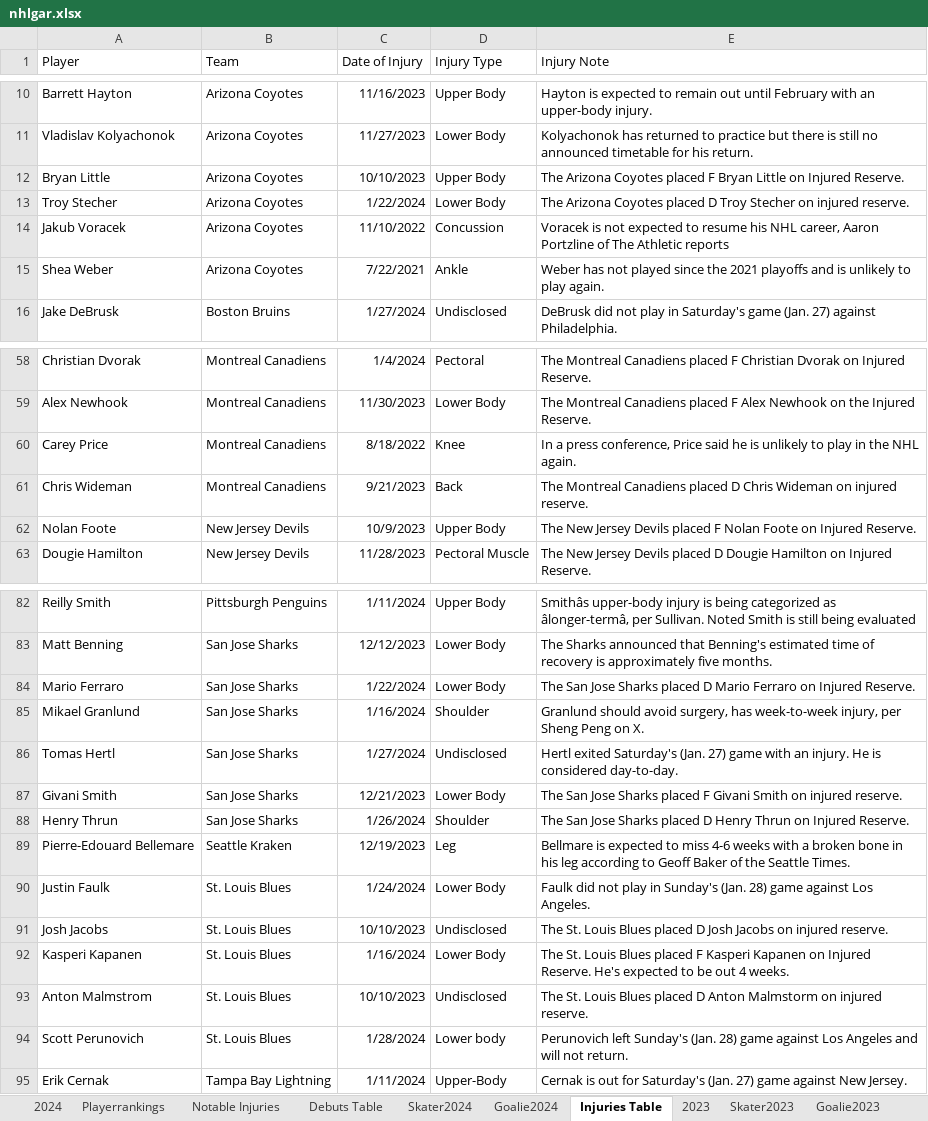
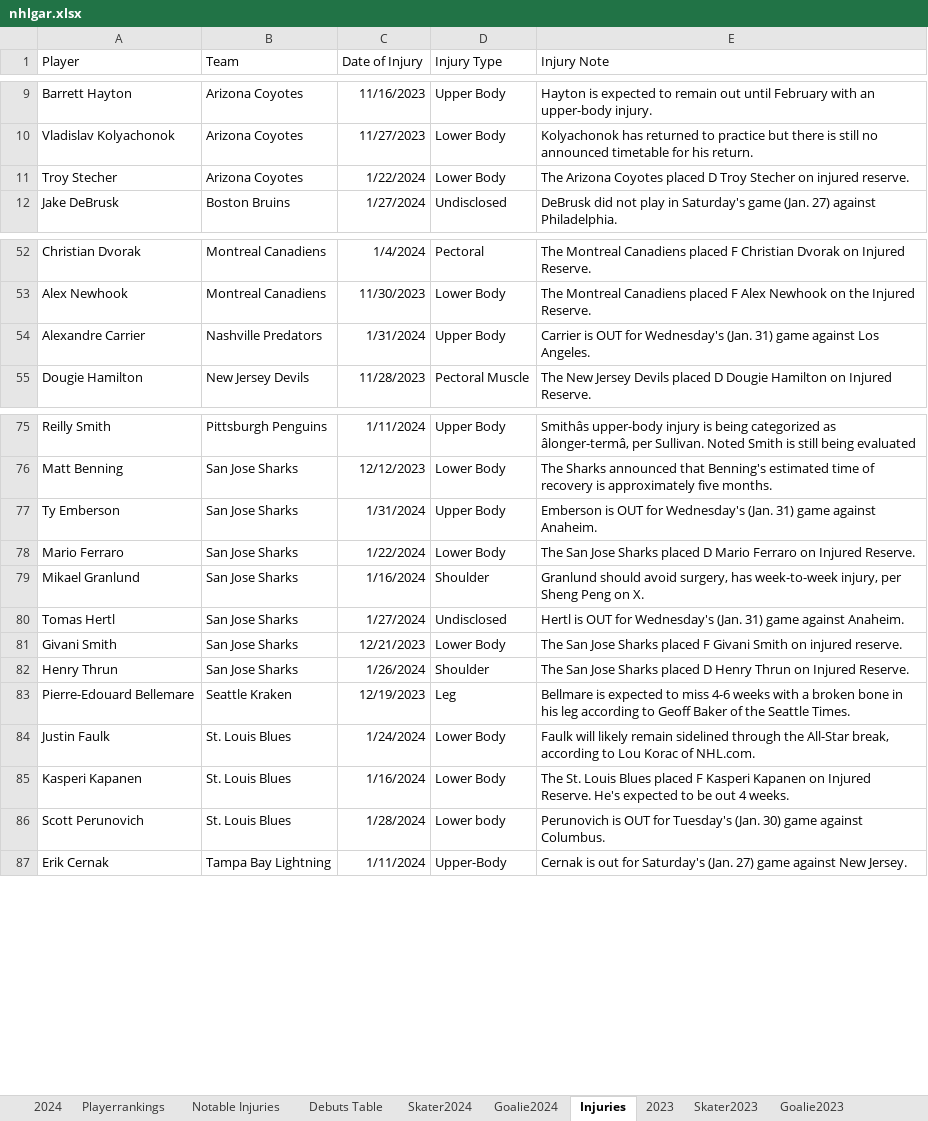
Before and after one commit to TeslaTruther/Hockey-Model, an Excel workbook: nhlgar.xlsx, sheet Injuries, drawn as a sheet; only a part is shown, gaps mark what is left out; values as stored, in another font and other column widths than the file's, no borders; table styles not drawn; removed rows and columns are numbered as before the commit, all else as after; the diff covers the shown part only; the diff names each change by its address in the sheet, - before the commit and + after, or states it on an @@ line.

```diff
--- a/nhlgar.xlsx (sheet Injuries)
+++ b/nhlgar.xlsx (sheet Injuries)
-sheet tab: Injuries Table
+sheet tab: Injuries
-row 12: Bryan Little | Arizona Coyotes | 10/10/2023 | Upper Body | The Arizona Coyotes placed F Bryan Little on Injured Reserve.
-row 14: Jakub Voracek | Arizona Coyotes | 11/10/2022 | Concussion | Voracek is not expected to resume his NHL career, Aaron Portzline of The Athletic reports
-row 15: Shea Weber | Arizona Coyotes | 7/22/2021 | Ankle | Weber has not played since the 2021 playoffs and is unlikely to play again.
-row 60: Carey Price | Montreal Canadiens | 8/18/2022 | Knee | In a press conference, Price said he is unlikely to play in the NHL again.
-row 61: Chris Wideman | Montreal Canadiens | 9/21/2023 | Back | The Montreal Canadiens placed D Chris Wideman on injured reserve.
-row 62: Nolan Foote | New Jersey Devils | 10/9/2023 | Upper Body | The New Jersey Devils placed F Nolan Foote on Injured Reserve.
+row 54: Alexandre Carrier | Nashville Predators | 1/31/2024 | Upper Body | Carrier is OUT for Wednesday's (Jan. 31) game against Los Angeles.
+row 77: Ty Emberson | San Jose Sharks | 1/31/2024 | Upper Body | Emberson is OUT for Wednesday's (Jan. 31) game against Anaheim.
-E80 (Injury Note): Hertl exited Saturday's (Jan. 27) game with an injury. He is considered day-to-day.
+E80 (Injury Note): Hertl is OUT for Wednesday's (Jan. 31) game against Anaheim.
-E84 (Injury Note): Faulk did not play in Sunday's (Jan. 28) game against Los Angeles.
+E84 (Injury Note): Faulk will likely remain sidelined through the All-Star break, according to Lou Korac of NHL.com.
-row 91: Josh Jacobs | St. Louis Blues | 10/10/2023 | Undisclosed | The St. Louis Blues placed D Josh Jacobs on injured reserve.
-row 93: Anton Malmstrom | St. Louis Blues | 10/10/2023 | Undisclosed | The St. Louis Blues placed D Anton Malmstorm on injured reserve.
-E86 (Injury Note): Perunovich left Sunday's (Jan. 28) game against Los Angeles and will not return.
+E86 (Injury Note): Perunovich is OUT for Tuesday's (Jan. 30) game against Columbus.
```
Also changed, not shown: 2 added rows, 4 removed rows and 4 edited cells elsewhere in this sheet, sheet Skater Statistics Table, sheet Goalie Statistics Table, sheet Skater2024, sheet Playerrankings, sheet Debuts Table, sheet 2024, 2 more sheets, formulas that keep their value, 3 other files.
